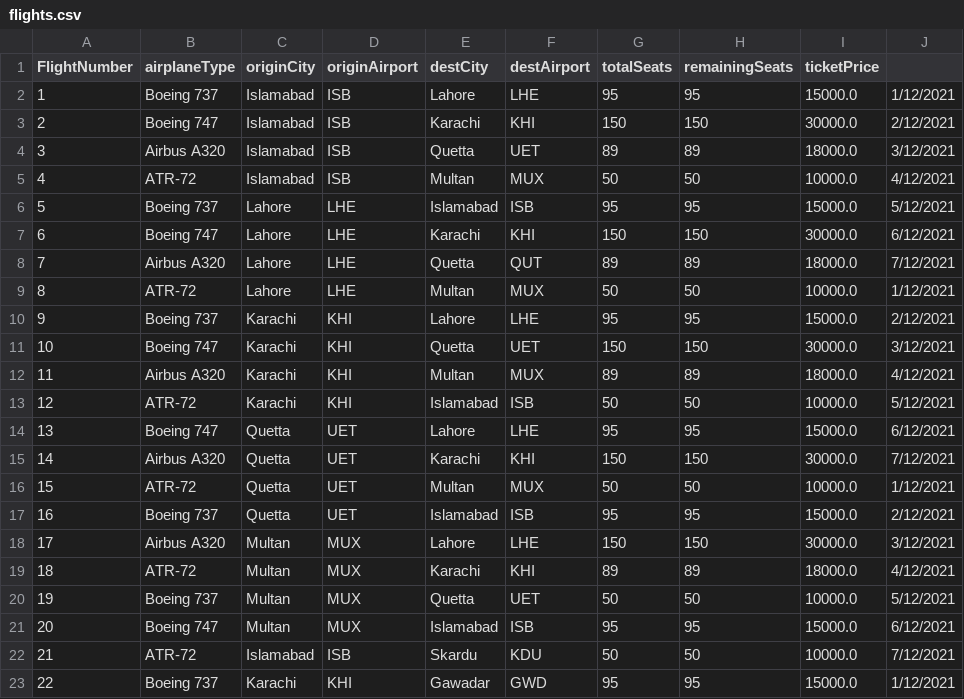
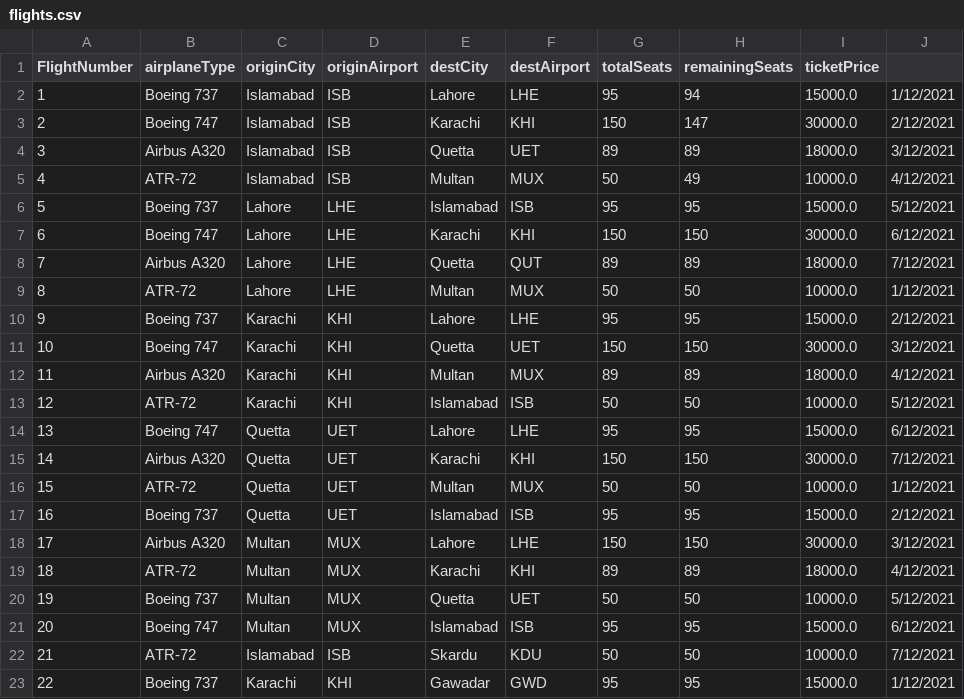
Before and after one commit to Ibrahim-Aamer/Assignemnt-2, a CSV file: A2/src/flights.csv, drawn as a sheet.

Commit message:
Flight reading functionality added

```diff
--- a/A2/src/flights.csv
+++ b/A2/src/flights.csv
@@ -1,6 +1,6 @@
 FlightNumber,airplaneType,originCity,originAirport,destCity,destAirport,totalSeats,remainingSeats,ticketPrice
-1,Boeing 737,Islamabad,ISB,Lahore,LHE,95,95,15000.0,1/12/2021
-2,Boeing 747,Islamabad,ISB,Karachi,KHI,150,150,30000.0,2/12/2021
+1,Boeing 737,Islamabad,ISB,Lahore,LHE,95,94,15000.0,1/12/2021
+2,Boeing 747,Islamabad,ISB,Karachi,KHI,150,147,30000.0,2/12/2021
 3,Airbus A320,Islamabad,ISB,Quetta,UET,89,89,18000.0,3/12/2021
-4,ATR-72,Islamabad,ISB,Multan,MUX,50,50,10000.0,4/12/2021
+4,ATR-72,Islamabad,ISB,Multan,MUX,50,49,10000.0,4/12/2021
 5,Boeing 737,Lahore,LHE,Islamabad,ISB,95,95,15000.0,5/12/2021
```
Also changed, not shown: 3 other files.
